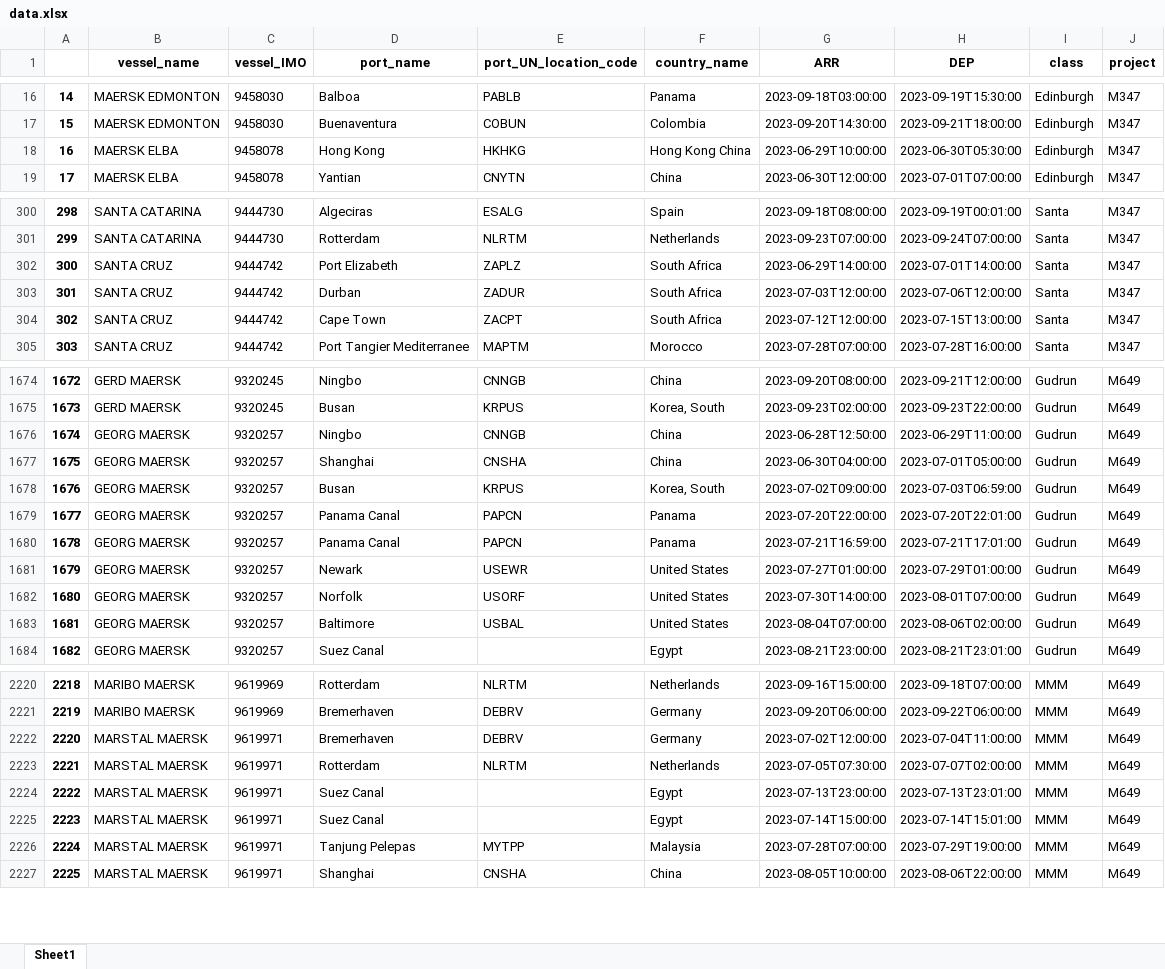
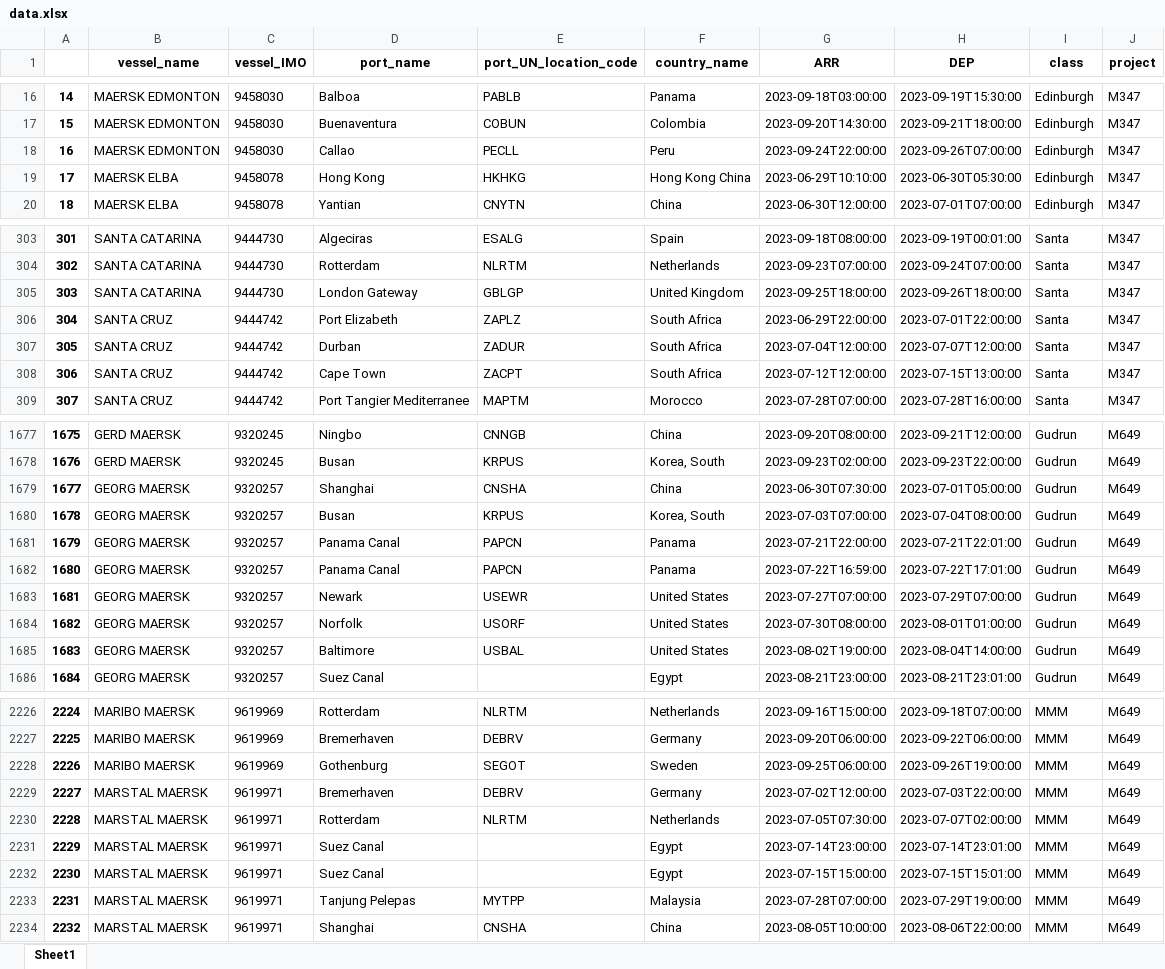
Before and after one commit to Oeyaas/VesselTimeline, an Excel workbook: data.xlsx, sheet Sheet1, drawn as a sheet; only a part is shown, gaps mark what is left out; values as stored, in another font and other column widths than the file's, no borders; removed rows and columns are numbered as before the commit, all else as after; the diff covers the shown part only; the diff names each change by its address in the sheet, - before the commit and + after, or states it on an @@ line.

```diff
--- a/data.xlsx (sheet Sheet1)
+++ b/data.xlsx (sheet Sheet1)
+row 18: 16 | MAERSK EDMONTON | 9458030 | Callao | PECLL | Peru | 2023-09-24T22:00:00 | 2023-09-26T07:00:00 | Edinburgh | M347
@@ column A renumbered from row 19 down @@
-G19 (ARR): 2023-06-29T10:00:00
+G19 (ARR): 2023-06-29T10:10:00
+row 305: 303 | SANTA CATARINA | 9444730 | London Gateway | GBLGP | United Kingdom | 2023-09-25T18:00:00 | 2023-09-26T18:00:00 | Santa | M347
-G306 (ARR): 2023-06-29T14:00:00
+G306 (ARR): 2023-06-29T22:00:00
-H306 (DEP): 2023-07-01T14:00:00
+H306 (DEP): 2023-07-01T22:00:00
-G307 (ARR): 2023-07-03T12:00:00
+G307 (ARR): 2023-07-04T12:00:00
-H307 (DEP): 2023-07-06T12:00:00
+H307 (DEP): 2023-07-07T12:00:00
-row 1676: 1674 | GEORG MAERSK | 9320257 | Ningbo | CNNGB | China | 2023-06-28T12:50:00 | 2023-06-29T11:00:00 | Gudrun | M649
-G1679 (ARR): 2023-06-30T04:00:00
+G1679 (ARR): 2023-06-30T07:30:00
-G1680 (ARR): 2023-07-02T09:00:00
+G1680 (ARR): 2023-07-03T07:00:00
-H1680 (DEP): 2023-07-03T06:59:00
+H1680 (DEP): 2023-07-04T08:00:00
-G1681 (ARR): 2023-07-20T22:00:00
+G1681 (ARR): 2023-07-21T22:00:00
-H1681 (DEP): 2023-07-20T22:01:00
+H1681 (DEP): 2023-07-21T22:01:00
-G1682 (ARR): 2023-07-21T16:59:00
+G1682 (ARR): 2023-07-22T16:59:00
-H1682 (DEP): 2023-07-21T17:01:00
+H1682 (DEP): 2023-07-22T17:01:00
-G1683 (ARR): 2023-07-27T01:00:00
+G1683 (ARR): 2023-07-27T07:00:00
-H1683 (DEP): 2023-07-29T01:00:00
+H1683 (DEP): 2023-07-29T07:00:00
-G1684 (ARR): 2023-07-30T14:00:00
+G1684 (ARR): 2023-07-30T08:00:00
-H1684 (DEP): 2023-08-01T07:00:00
+H1684 (DEP): 2023-08-01T01:00:00
-G1685 (ARR): 2023-08-04T07:00:00
+G1685 (ARR): 2023-08-02T19:00:00
-H1685 (DEP): 2023-08-06T02:00:00
+H1685 (DEP): 2023-08-04T14:00:00
+row 2228: 2226 | MARIBO MAERSK | 9619969 | Gothenburg | SEGOT | Sweden | 2023-09-25T06:00:00 | 2023-09-26T19:00:00 | MMM | M649
-H2229 (DEP): 2023-07-04T11:00:00
+H2229 (DEP): 2023-07-03T22:00:00
-G2231 (ARR): 2023-07-13T23:00:00
+G2231 (ARR): 2023-07-14T23:00:00
-H2231 (DEP): 2023-07-13T23:01:00
+H2231 (DEP): 2023-07-14T23:01:00
-G2232 (ARR): 2023-07-14T15:00:00
+G2232 (ARR): 2023-07-15T15:00:00
-H2232 (DEP): 2023-07-14T15:01:00
+H2232 (DEP): 2023-07-15T15:01:00
```
Also changed, not shown: 26 added rows, 21 removed rows and 133 edited cells elsewhere in this sheet, 2 other files.
